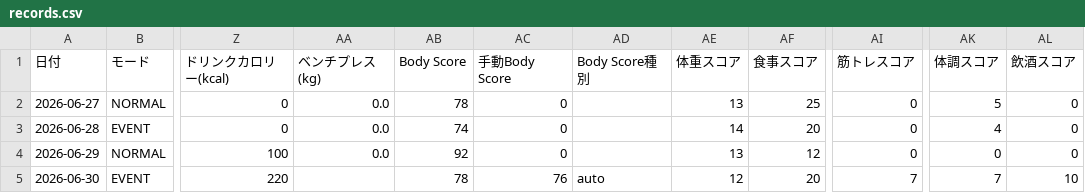
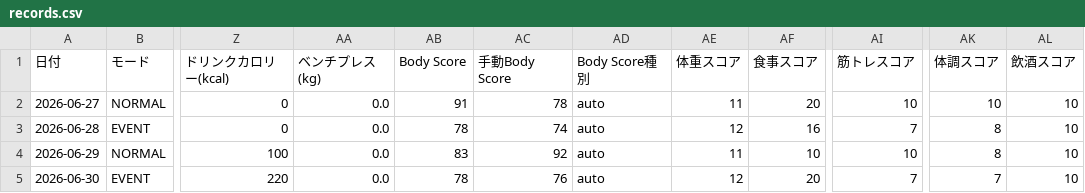
Before and after one commit to ZOEykyk/body-recomp-dashboard, a CSV file: records.csv, drawn as a sheet; only a part is shown, gaps mark what is left out; the diff names each change by its address in the sheet, - before the commit and + after, or states it on an @@ line.

Commit message:
Update records.csv from Streamlit app

```diff
--- a/records.csv
+++ b/records.csv
-AB2 (Body Score): 78
+AB2 (Body Score): 91
-AC2 (手動Body Score): 0
+AC2 (手動Body Score): 78
-AD2:AD4 (Body Score種別): (empty)
+AD2:AD4 (Body Score種別): auto
-AE2 (体重スコア): 13
+AE2 (体重スコア): 11
-AF2 (食事スコア): 25
+AF2 (食事スコア): 20
-AI2 (筋トレスコア): 0
+AI2 (筋トレスコア): 10
-AK2 (体調スコア): 5
+AK2 (体調スコア): 10
-AL2:AL4 (飲酒スコア): 0
+AL2:AL4 (飲酒スコア): 10
-AB3 (Body Score): 74
+AB3 (Body Score): 78
-AC3 (手動Body Score): 0
+AC3 (手動Body Score): 74
-AE3 (体重スコア): 14
+AE3 (体重スコア): 12
-AF3 (食事スコア): 20
+AF3 (食事スコア): 16
-AI3 (筋トレスコア): 0
+AI3 (筋トレスコア): 7
-AK3 (体調スコア): 4
+AK3 (体調スコア): 8
-AB4 (Body Score): 92
+AB4 (Body Score): 83
-AC4 (手動Body Score): 0
+AC4 (手動Body Score): 92
-AE4 (体重スコア): 13
+AE4 (体重スコア): 11
-AF4 (食事スコア): 12
+AF4 (食事スコア): 10
-AI4 (筋トレスコア): 0
+AI4 (筋トレスコア): 10
-AK4 (体調スコア): 0
+AK4 (体調スコア): 8
-AA5 (ベンチプレス(kg)): (empty)
+AA5 (ベンチプレス(kg)): 0.0
```
